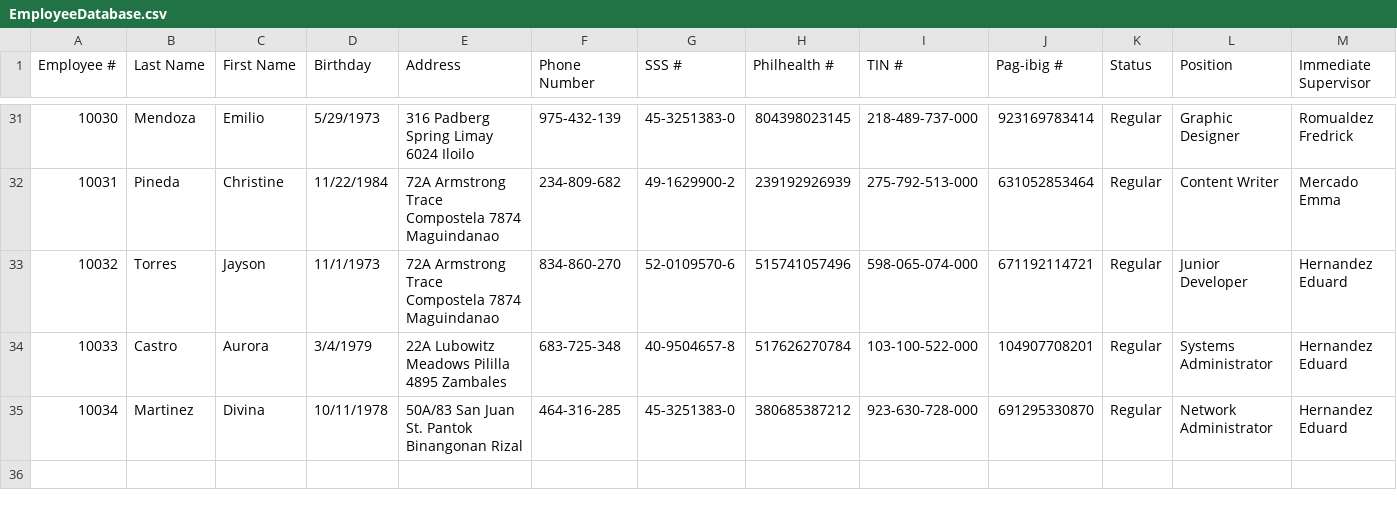
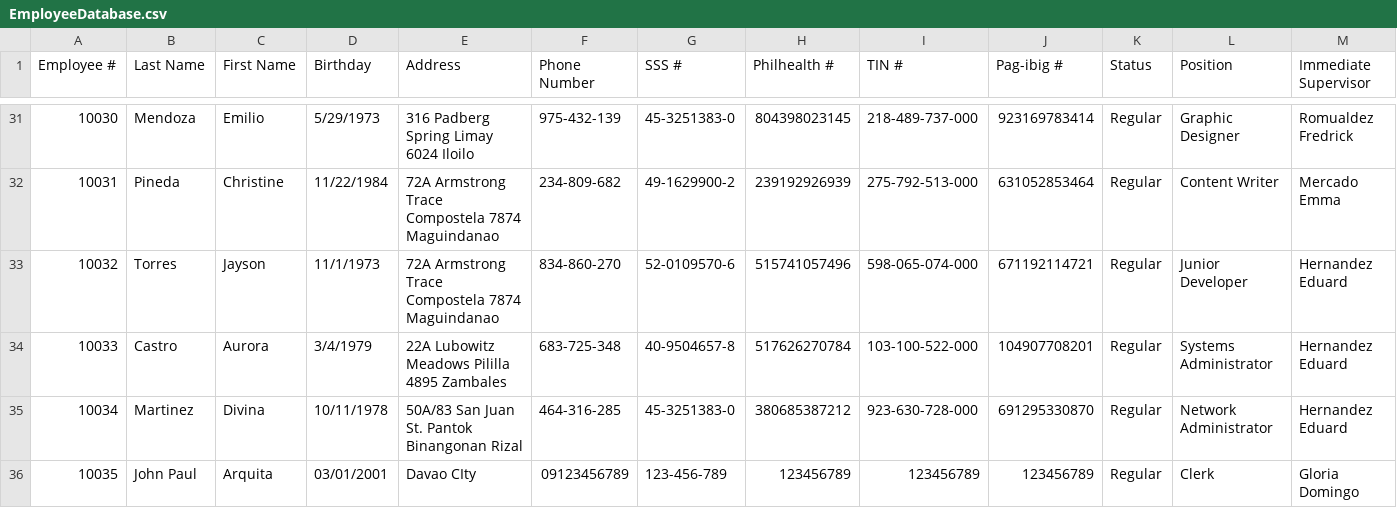
Before and after one commit to arquitaj/PayrollSystemMMDC, a CSV file: CSVFiles/EmployeeDatabase.csv, drawn as a sheet; only a part is shown, gaps mark what is left out; rows hold the shown columns only; the diff names each change by its address in the sheet, - before the commit and + after, or states it on an @@ line.

```diff
--- a/CSVFiles/EmployeeDatabase.csv
+++ b/CSVFiles/EmployeeDatabase.csv
+row 36: 10035 | John Paul | Arquita | 03/01/2001 | Davao CIty | 09123456789 | 123-456-789 | 123456789 | 123456789 | 123456789 | Regular | Clerk | Gloria Domingo
```
Also changed, not shown: CSVFiles/AttendanceDatabase.csv, CSVFiles/CredentialsDatabase.csv, 5 other files.
